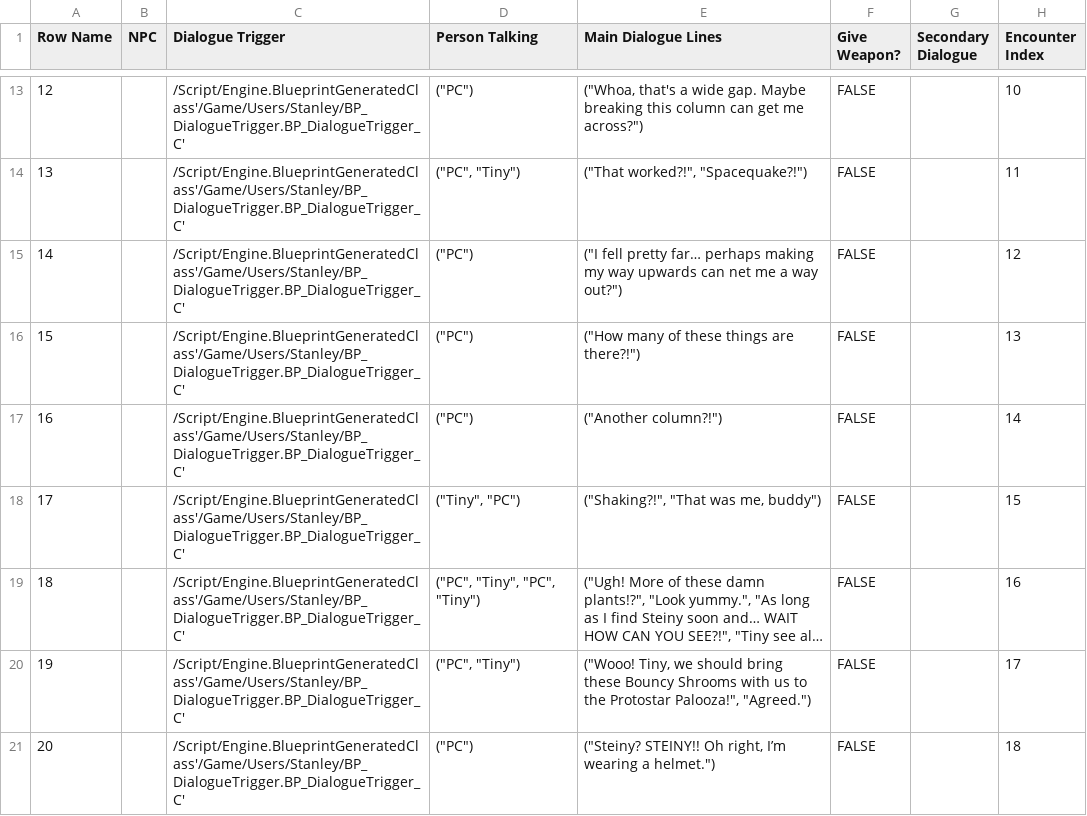
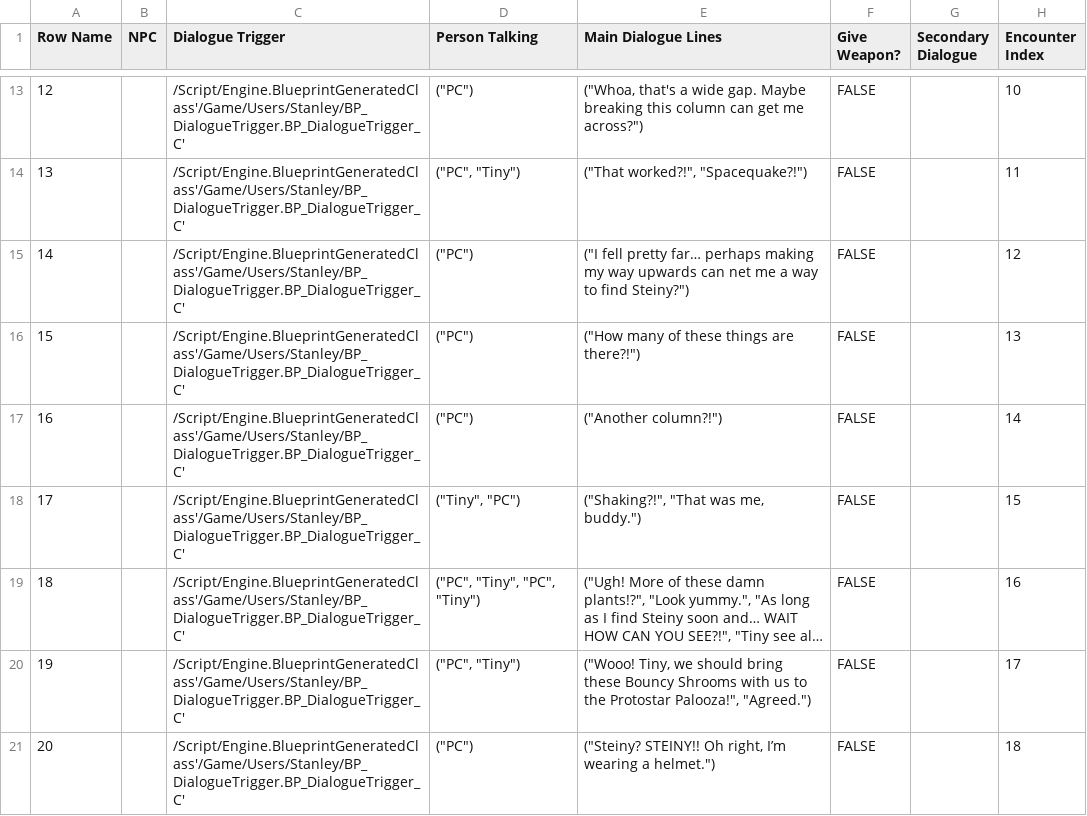
Before and after one commit to DanDiazRivera/RockStars, a CSV file: RockStars/Content/Users/Stanley/DT_Dialogue.csv, drawn as a sheet; only a part is shown, gaps mark what is left out; long unchanged cells end in …; the diff covers the shown part only; the diff names each change by its address in the sheet, - before the commit and + after, or states it on an @@ line.

```diff
--- a/RockStars/Content/Users/Stanley/DT_Dialogue.csv
+++ b/RockStars/Content/Users/Stanley/DT_Dialogue.csv
-E15 (Main Dialogue Lines): …a way out?")
+E15 (Main Dialogue Lines): …a way to find Steiny?")
-E18 (Main Dialogue Lines): ("Shaking?!", "That was me, buddy")
+E18 (Main Dialogue Lines): ("Shaking?!", "That was me, buddy.")
```
Also changed, not shown: 14 added rows, 8 edited cells and row numbers in column A elsewhere in this file, 10 other files.
